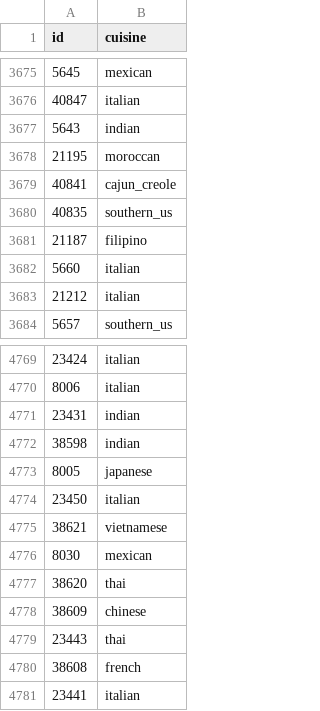
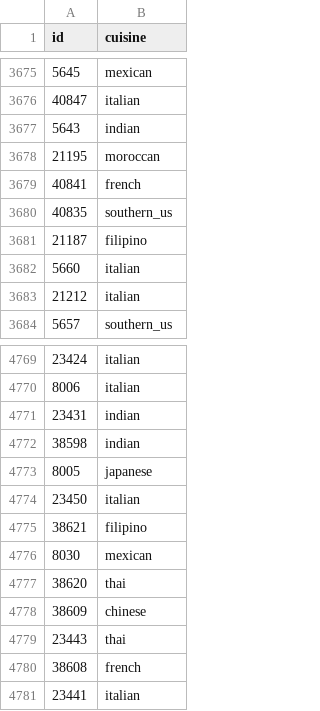
Before and after one commit to bunuli12138/uda_ml, a CSV file: 2.Basic/next_cuisine/tfidf_cuisine_test.csv, drawn as a sheet; only a part is shown, gaps mark what is left out.

```diff
--- a/2.Basic/next_cuisine/tfidf_cuisine_test.csv
+++ b/2.Basic/next_cuisine/tfidf_cuisine_test.csv
@@ -3678,3 +3678,3 @@ id,cuisine
 21195,moroccan
-40841,cajun_creole
+40841,french
 40835,southern_us
@@ -4774,3 +4774,3 @@ id,cuisine
 23450,italian
-38621,vietnamese
+38621,filipino
 8030,mexican
```
Also changed, not shown: 1 other file.
